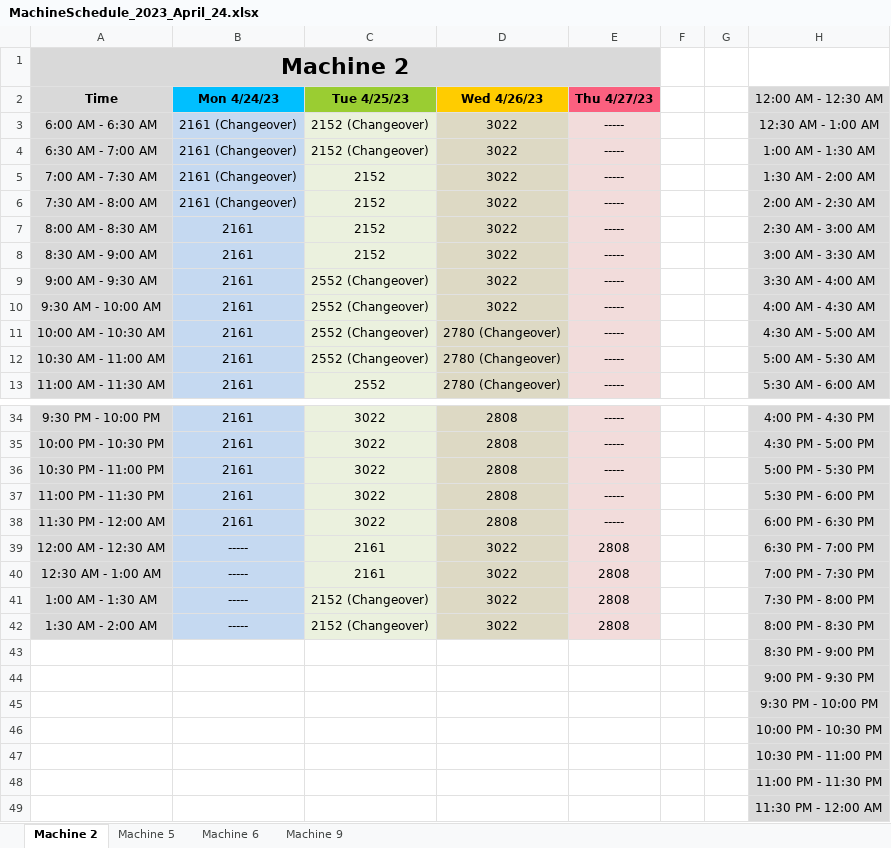
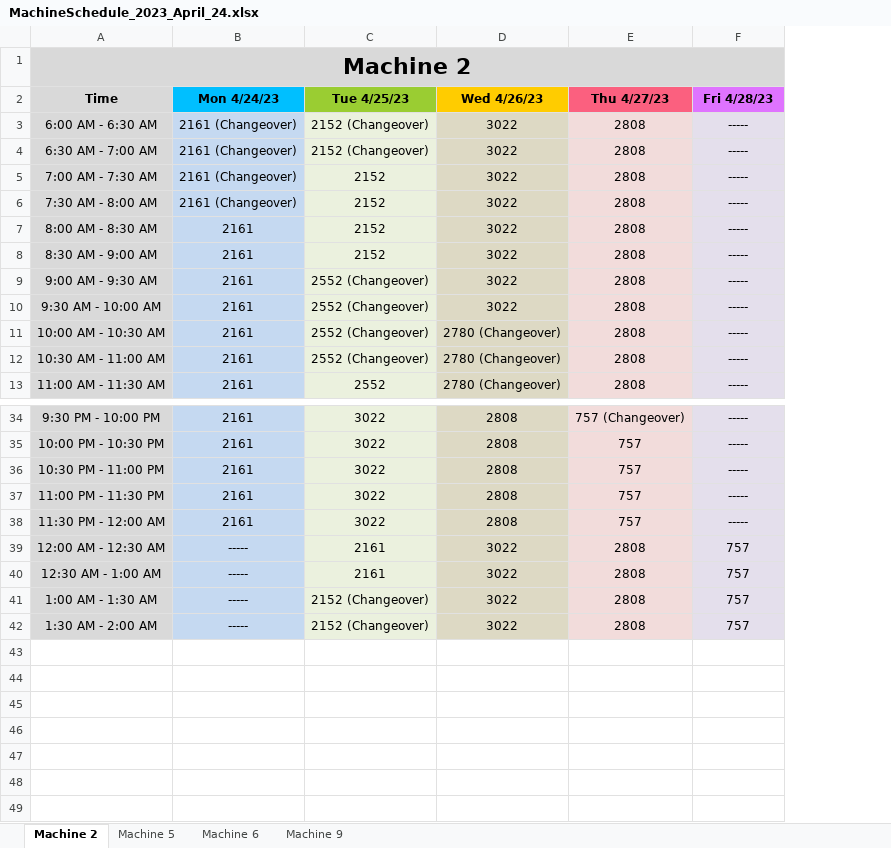
Before and after one commit to b-regan11/EDD, an Excel workbook: MachineSchedule_2023_April_24.xlsx, sheet Machine 2, drawn as a sheet; only a part is shown, gaps mark what is left out; values as stored, in another font and other column widths than the file's, no borders; removed rows and columns are numbered as before the commit, all else as after; the diff names each change by its address in the sheet, - before the commit and + after, or states it on an @@ line.

```diff
--- a/MachineSchedule_2023_April_24.xlsx (sheet Machine 2)
+++ b/MachineSchedule_2023_April_24.xlsx (sheet Machine 2)
+column E (Thu 4/27/23), rows 3-13: all 2808; rows 34-42: 757 (Changeover) | 757 | 757 | 757 | 757 | 2808 | 2808 | 2808 | 2808
-column F, empty
-column G, empty
-column H (12:00 AM - 12:30 AM), rows 3-13: 12:30 AM - 1:00 AM | 1:00 AM - 1:30 AM | 1:30 AM - 2:00 AM | 2:00 AM - 2:30 AM | 2:30 AM - 3:00 AM | 3:00 AM - 3:30 AM | 3:30 AM - 4:00 AM | 4:00 AM - 4:30 AM | 4:30 AM - 5:00 AM | 5:00 AM - 5:30 AM | 5:30 AM - 6:00 AM; rows 34-42: 4:00 PM - 4:30 PM | 4:30 PM - 5:00 PM | 5:00 PM - 5:30 PM | 5:30 PM - 6:00 PM | 6:00 PM - 6:30 PM | 6:30 PM - 7:00 PM | 7:00 PM - 7:30 PM | 7:30 PM - 8:00 PM | 8:00 PM - 8:30 PM
-F2: Thu 4/27/23
+F2: Fri 4/28/23
-F2 fill: #FB607F
+F2 fill: #DF73FF
-F39:F42 (Fri 4/28/23): 2808
+F39:F42 (Fri 4/28/23): 757
-row 43:  |  |  |  |  |  |  | 8:30 PM - 9:00 PM
-row 44:  |  |  |  |  |  |  | 9:00 PM - 9:30 PM
-row 45:  |  |  |  |  |  |  | 9:30 PM - 10:00 PM
-row 46:  |  |  |  |  |  |  | 10:00 PM - 10:30 PM
-row 47:  |  |  |  |  |  |  | 10:30 PM - 11:00 PM
-row 48:  |  |  |  |  |  |  | 11:00 PM - 11:30 PM
-row 49:  |  |  |  |  |  |  | 11:30 PM - 12:00 AM
```
Also changed, not shown: sheet Machine 9, sheet Machine 6, sheet Machine 5, 4 other files.
